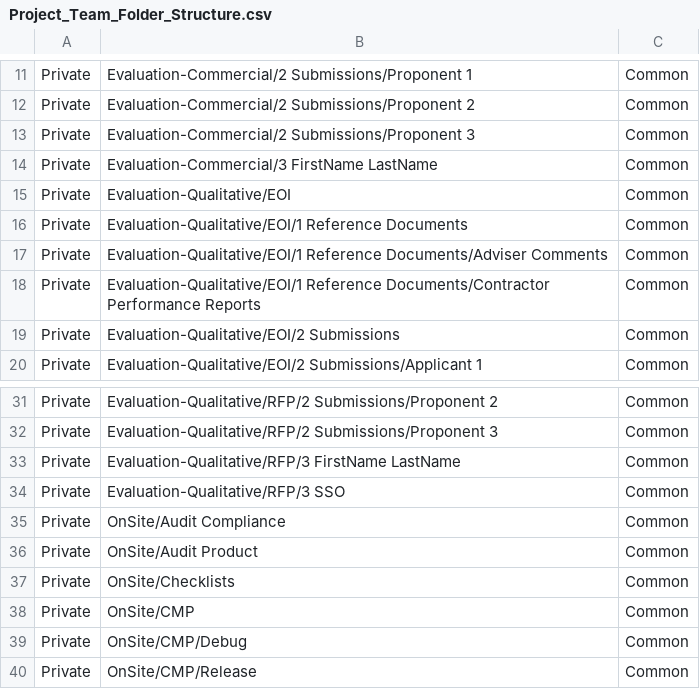
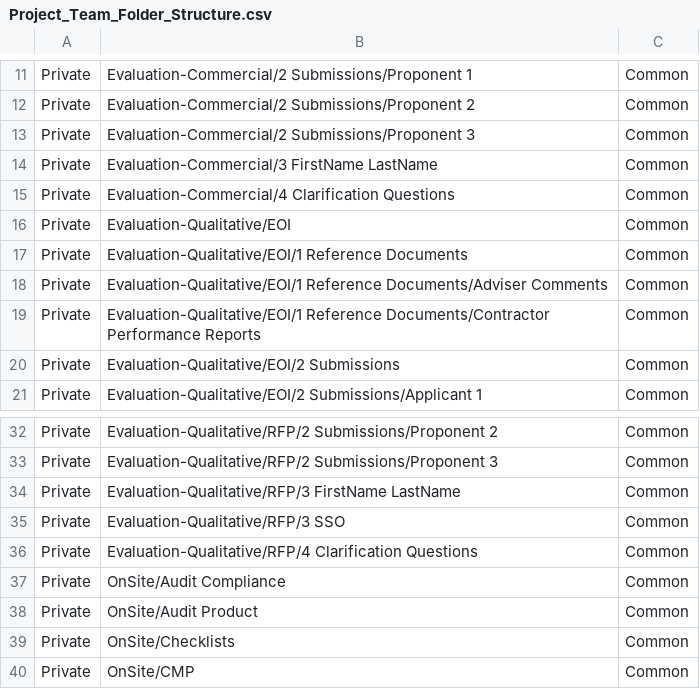
Before and after one commit to mainroads/Mrwa.Teams.Procurement.Deployment, a CSV file: Seed/Project_Team_Folder_Structure.csv, drawn as a sheet; only a part is shown, gaps mark what is left out; the shorter side is filled out with more unchanged rows.

Commit message:
Update Project_Team_Folder_Structure.csv

```diff
--- a/Seed/Project_Team_Folder_Structure.csv
+++ b/Seed/Project_Team_Folder_Structure.csv
@@ -14,2 +14,3 @@ Private,Evaluation-Commercial/2 Submissions/Proponent 3,Common
 Private,Evaluation-Commercial/3 FirstName LastName,Common
+Private,Evaluation-Commercial/4 Clarification Questions,Common
 Private,Evaluation-Qualitative/EOI,Common
@@ -34,2 +35,3 @@ Private,Evaluation-Qualitative/RFP/3 FirstName LastName,Common
 Private,Evaluation-Qualitative/RFP/3 SSO,Common
+Private,Evaluation-Qualitative/RFP/4 Clarification Questions,Common
 Private,OnSite/Audit Compliance,Common
```
